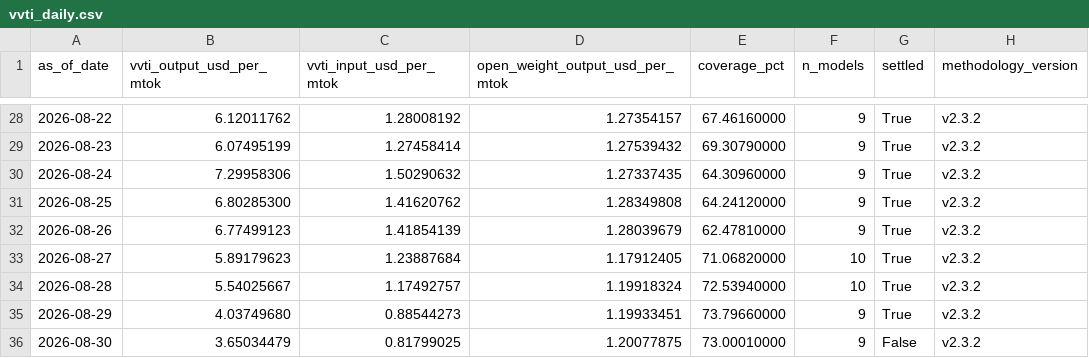
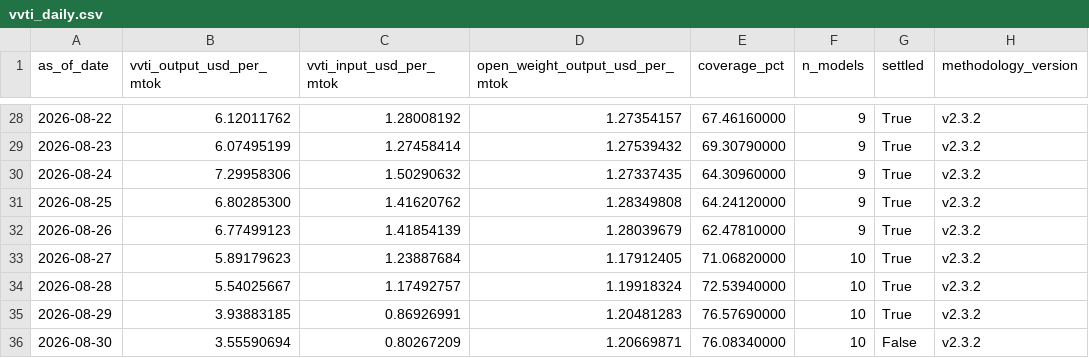
Before and after one commit to ccir-index/ccir-site, a CSV file: src/data/vvti_daily.csv, drawn as a sheet; only a part is shown, gaps mark what is left out.

```diff
--- a/src/data/vvti_daily.csv
+++ b/src/data/vvti_daily.csv
@@ -34,3 +34,3 @@ as_of_date,vvti_output_usd_per_mtok,vvti_input_usd_per_mtok,open_weight_output_u
 2026-08-28,5.54025667,1.17492757,1.19918324,72.53940000,10,True,v2.3.2
-2026-08-29,4.03749680,0.88544273,1.19933451,73.79660000,9,True,v2.3.2
-2026-08-30,3.65034479,0.81799025,1.20077875,73.00010000,9,False,v2.3.2
+2026-08-29,3.93883185,0.86926991,1.20481283,76.57690000,10,True,v2.3.2
+2026-08-30,3.55590694,0.80267209,1.20669871,76.08340000,10,False,v2.3.2
```
Also changed, not shown: 1 other file.
